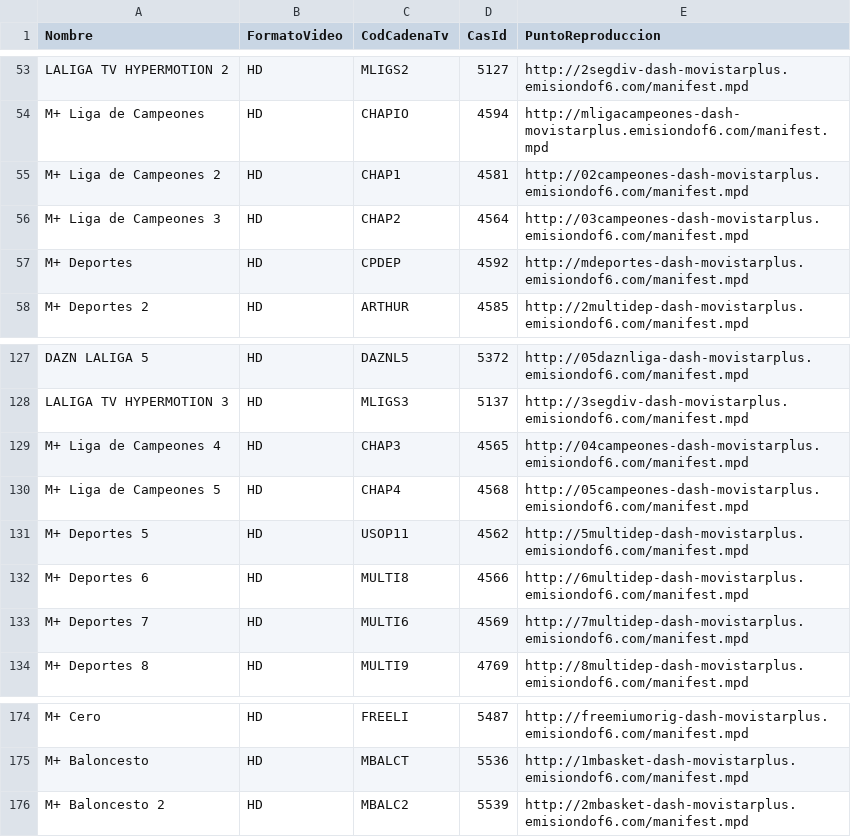
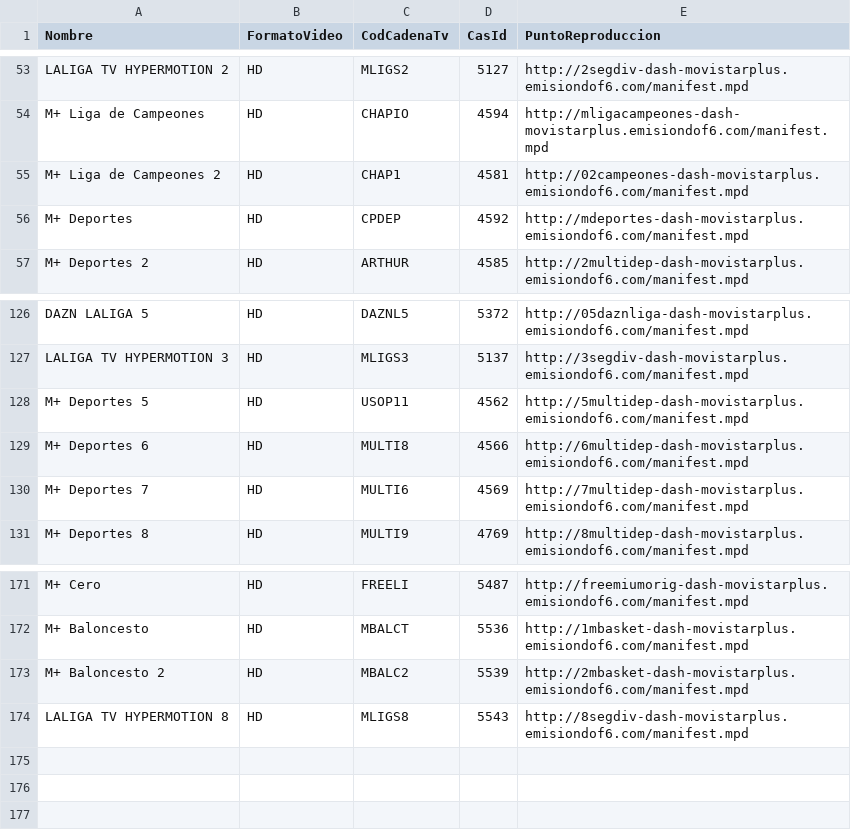
Before and after one commit to 1YZTOOAr/Mfeed, a CSV file: difusion.csv, drawn as a sheet; only a part is shown, gaps mark what is left out; removed rows and columns are numbered as before the commit, all else as after; the diff names each change by its address in the sheet, - before the commit and + after, or states it on an @@ line.

```diff
--- a/difusion.csv
+++ b/difusion.csv
-row 56: M+ Liga de Campeones 3 | HD | CHAP2 | 4564 | http://03campeones-dash-movistarplus.emisiondof6.com/manifest.mpd
-row 129: M+ Liga de Campeones 4 | HD | CHAP3 | 4565 | http://04campeones-dash-movistarplus.emisiondof6.com/manifest.mpd
-row 130: M+ Liga de Campeones 5 | HD | CHAP4 | 4568 | http://05campeones-dash-movistarplus.emisiondof6.com/manifest.mpd
+row 174: LALIGA TV HYPERMOTION 8 | HD | MLIGS8 | 5543 | http://8segdiv-dash-movistarplus.emisiondof6.com/manifest.mpd
```
Also changed, not shown: ott.csv.
